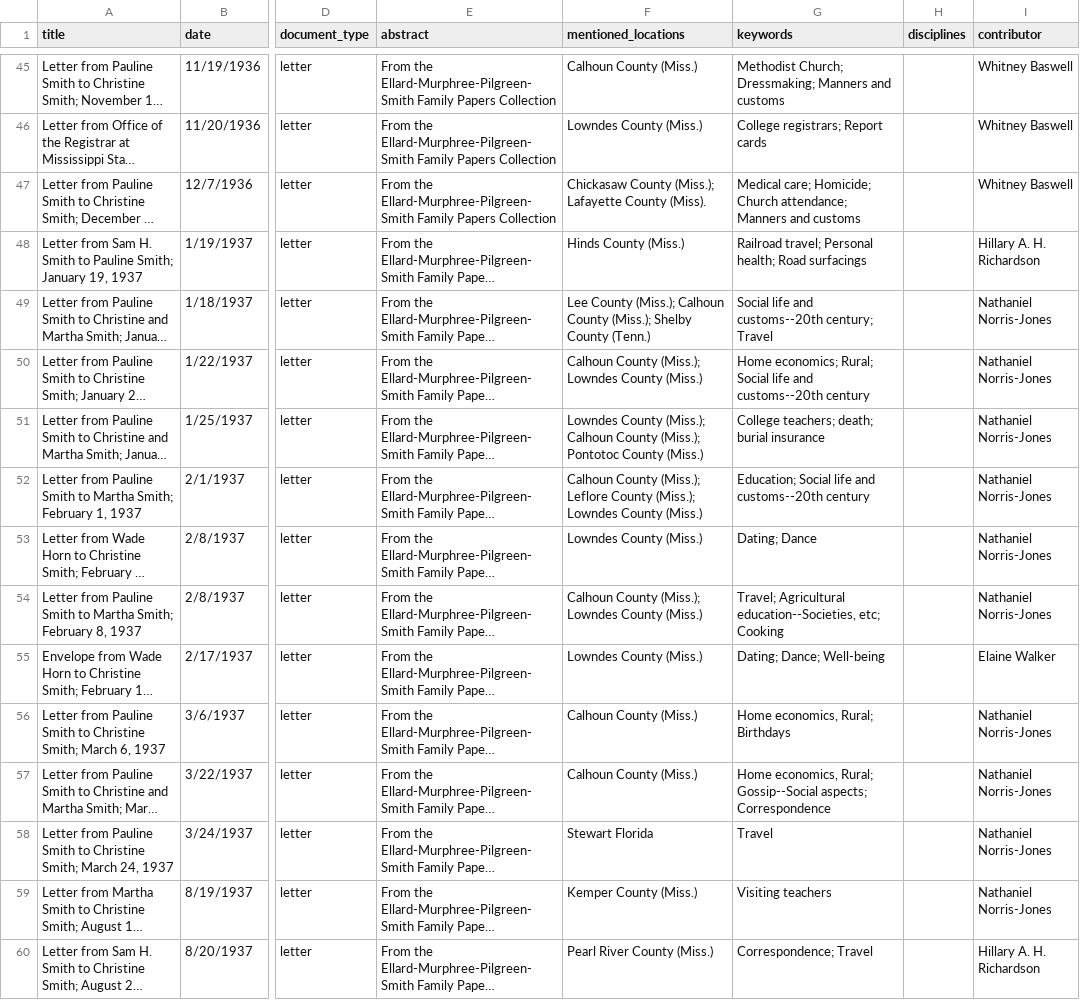
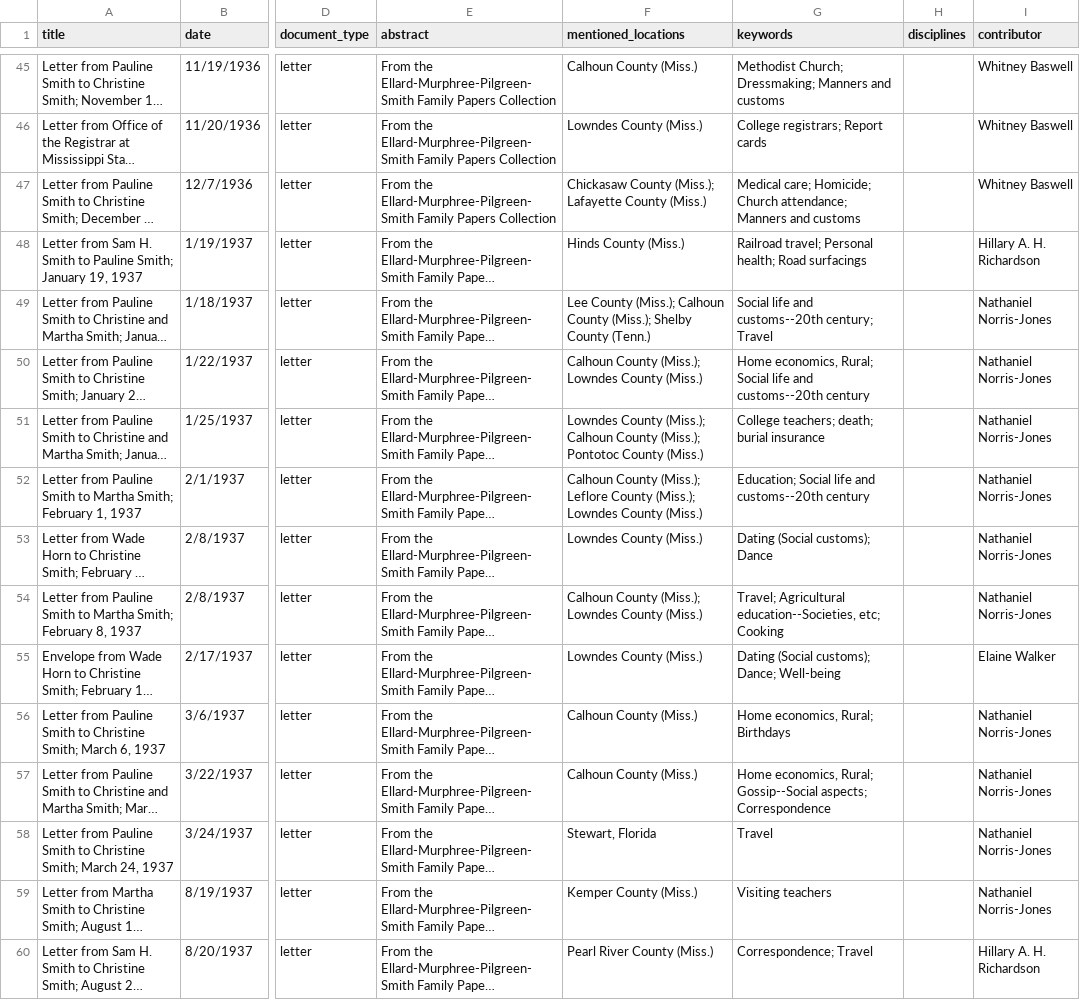
Before and after one commit to SmithPapers/smithpapers.github.io, a CSV file: _data/smithpapers.csv, drawn as a sheet; only a part is shown, gaps mark what is left out; long unchanged cells end in …; the diff covers the shown part only; the diff names each change by its address in the sheet, - before the commit and + after, or states it on an @@ line.

```diff
--- a/_data/smithpapers.csv
+++ b/_data/smithpapers.csv
-F47 (mentioned_locations): …Lafayette County (Miss).
+F47 (mentioned_locations): …Lafayette County (Miss.)
-G50 (keywords): Home economics; Rural; Social…
+G50 (keywords): Home economics, Rural; Social…
-G53 (keywords): Dating; Dance
+G53 (keywords): Dating (Social customs); Dance
-G55 (keywords): Dating; Dance; Well-being
+G55 (keywords): Dating (Social customs); Dance; Well-being
-F58 (mentioned_locations): Stewart Florida
+F58 (mentioned_locations): Stewart, Florida
```
Also changed, not shown: 47 edited cells elsewhere in this file.
